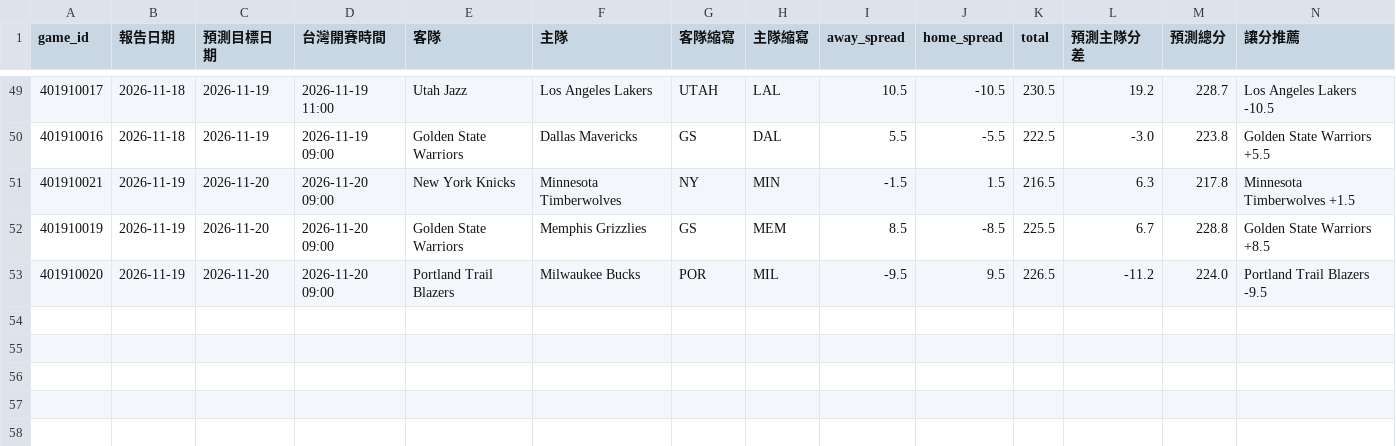
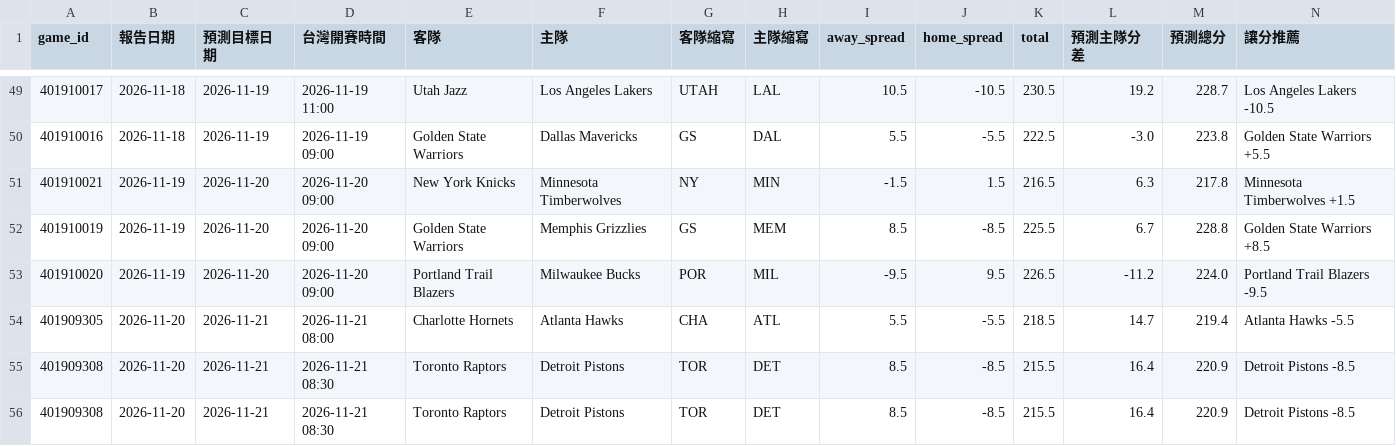
Before and after one commit to zxbcv2689-source/NBA-betting-project, a CSV file: data/prediction_log_v3.csv, drawn as a sheet; only a part is shown, gaps mark what is left out; rows hold the shown columns only; the diff names each change by its address in the sheet, - before the commit and + after, or states it on an @@ line.

```diff
--- a/data/prediction_log_v3.csv
+++ b/data/prediction_log_v3.csv
+row 54: 401909305 | 2026-11-20 | 2026-11-21 | 2026-11-21 08:00 | Charlotte Hornets | Atlanta Hawks | CHA | ATL | 5.5 | -5.5 | 218.5 | 14.7 | 219.4 | Atlanta Hawks -5.5
+row 55: 401909308 | 2026-11-20 | 2026-11-21 | 2026-11-21 08:30 | Toronto Raptors | Detroit Pistons | TOR | DET | 8.5 | -8.5 | 215.5 | 16.4 | 220.9 | Detroit Pistons -8.5
+row 56: 401909308 | 2026-11-20 | 2026-11-21 | 2026-11-21 08:30 | Toronto Raptors | Detroit Pistons | TOR | DET | 8.5 | -8.5 | 215.5 | 16.4 | 220.9 | Detroit Pistons -8.5
```
Also changed, not shown: data/auto_injury_adjustments.csv, data/espn_day_cache.csv, 2 other files.
